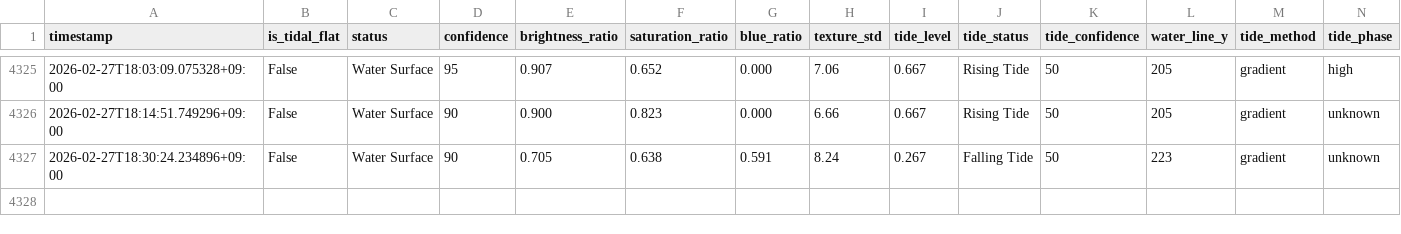
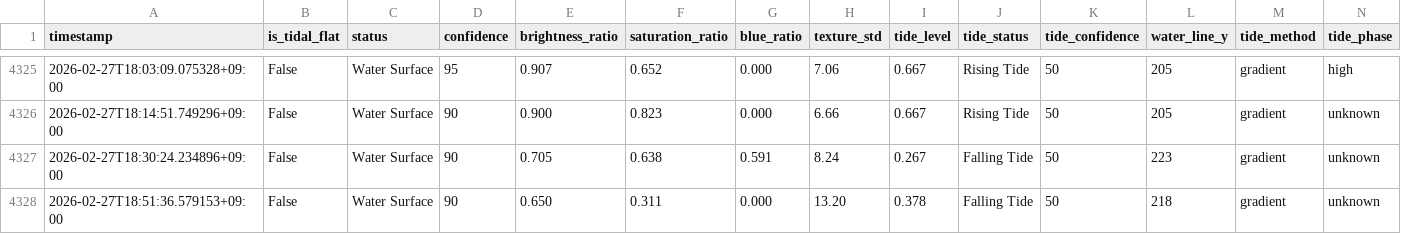
Before and after one commit to kitsukisaiseikyo-byte/nayako-higata, a CSV file: results/monitoring_log.csv, drawn as a sheet; only a part is shown, gaps mark what is left out; rows hold the shown columns only; the diff names each change by its address in the sheet, - before the commit and + after, or states it on an @@ line.

```diff
--- a/results/monitoring_log.csv
+++ b/results/monitoring_log.csv
+row 4328: 2026-02-27T18:51:36.579153+09:00 | False | Water Surface | 90 | 0.650 | 0.311 | 0.000 | 13.20 | 0.378 | Falling Tide | 50 | 218 | gradient | unknown
```
Also changed, not shown: 3 other files.
